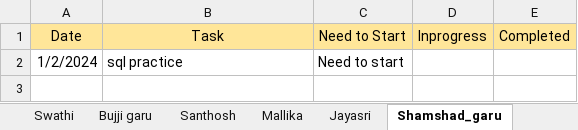
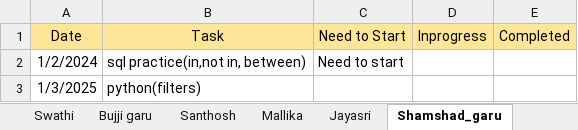
Before and after one commit to jayasriNandipu/Daily_standup_all, an Excel workbook: Stand_up_status.xlsx, sheet Shamshad_garu, drawn as a sheet; values as stored, in another font and other column widths than the file's, no borders; the diff names each change by its address in the sheet, - before the commit and + after, or states it on an @@ line.

```diff
--- a/Stand_up_status.xlsx (sheet Shamshad_garu)
+++ b/Stand_up_status.xlsx (sheet Shamshad_garu)
-B2 (Task): sql practice
+B2 (Task): sql practice(in,not in, between)
+row 3: 1/3/2025 | python(filters)
```
Also changed, not shown: sheet Prasanna, sheet Jayasri.
